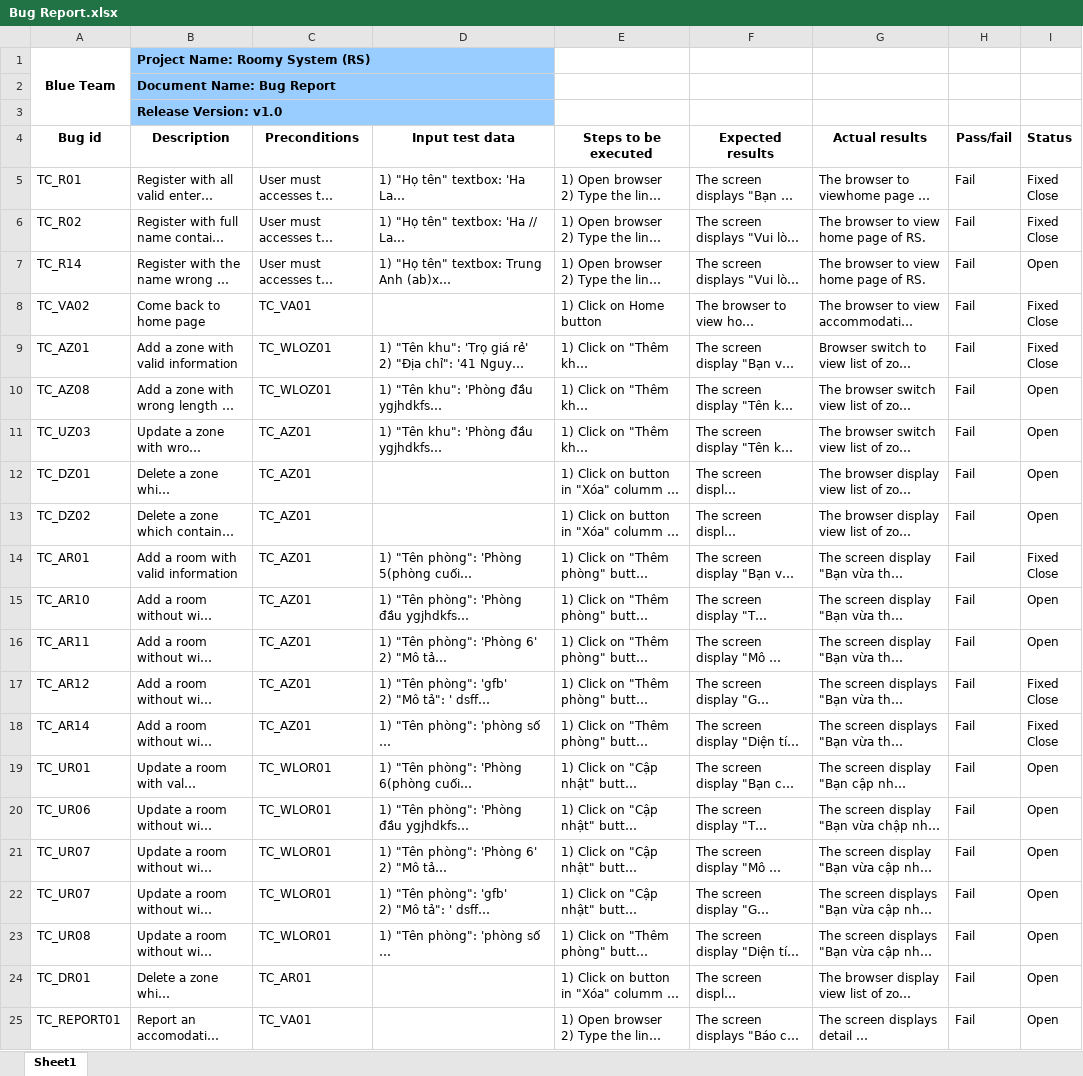
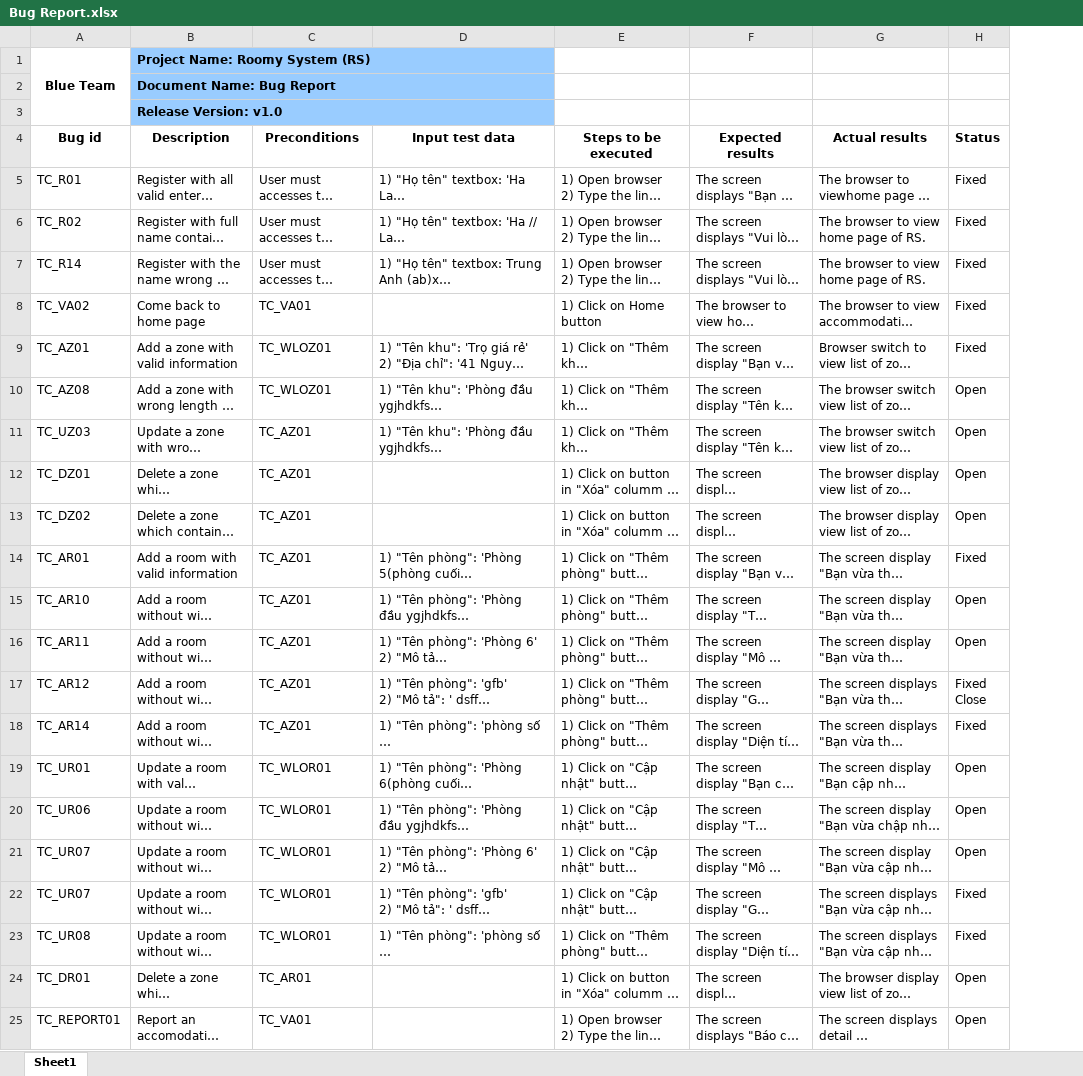
Before and after one commit to quocle28297/Captone1, an Excel workbook: Document/7.Testing/Bug Report.xlsx, sheet Sheet1, drawn as a sheet; only a part is shown; long unchanged cells end in …; values as stored, in another font and other column widths than the file's, no borders; removed rows and columns are numbered as before the commit, all else as after; ↵ is a line break in a cell; the diff names each change by its address in the sheet, - before the commit and + after, or states it on an @@ line.

Commit message:
Update Bug Report.xlsx

```diff
--- a/Document/7.Testing/Bug Report.xlsx (sheet Sheet1)
+++ b/Document/7.Testing/Bug Report.xlsx (sheet Sheet1)
-column H (Pass/fail), rows 5-25: all Fail
-H5:H6 (Status): Fixed ↵ Close
+H5:H6 (Status): Fixed
-H7 (Status): Open
+H7 (Status): Fixed
-H8:H9 (Status): Fixed ↵ Close
+H8:H9 (Status): Fixed
-H14 (Status): Fixed ↵ Close
+H14 (Status): Fixed
-H18 (Status): Fixed ↵ Close
+H18 (Status): Fixed
-H22:H23 (Status): Open
+H22:H23 (Status): Fixed
```
